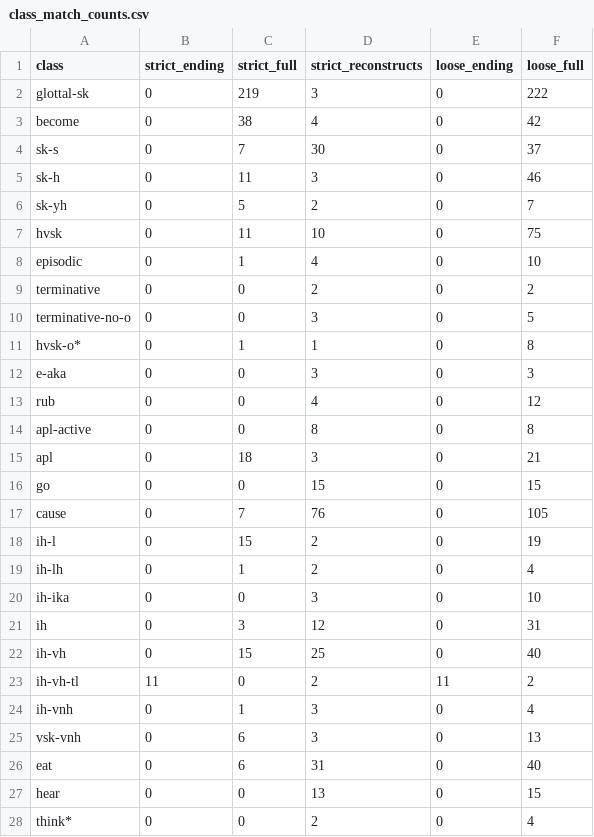
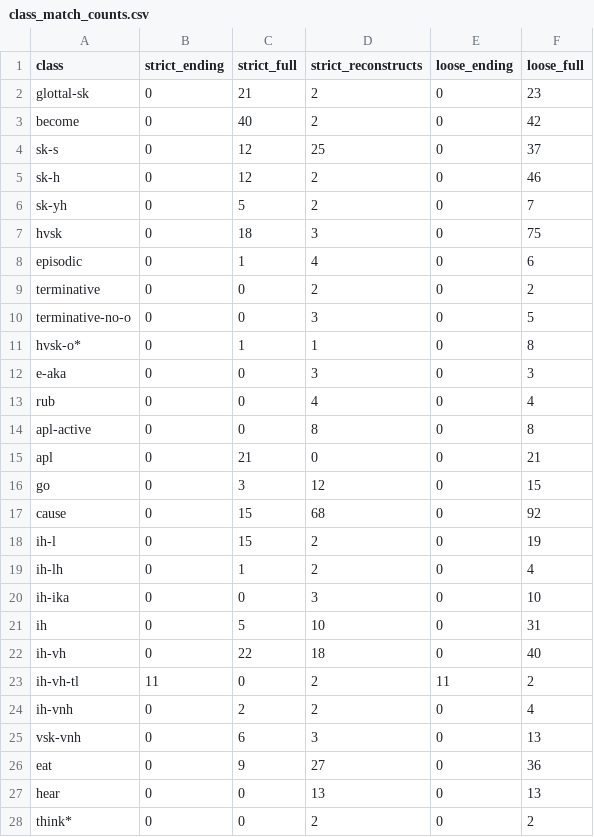
Before and after one commit to CharlieMcVicker/king-recreation, a CSV file: artifacts/reports/class_match_counts.csv, drawn as a sheet; only a part is shown; the diff covers the shown part only.

```diff
--- a/artifacts/reports/class_match_counts.csv
+++ b/artifacts/reports/class_match_counts.csv
@@ -1,9 +1,9 @@
 class,strict_ending,strict_full,strict_reconstructs,loose_ending,loose_full
-glottal-sk,0,219,3,0,222
-become,0,38,4,0,42
-sk-s,0,7,30,0,37
-sk-h,0,11,3,0,46
+glottal-sk,0,21,2,0,23
+become,0,40,2,0,42
+sk-s,0,12,25,0,37
+sk-h,0,12,2,0,46
 sk-yh,0,5,2,0,7
-hvsk,0,11,10,0,75
-episodic,0,1,4,0,10
+hvsk,0,18,3,0,75
+episodic,0,1,4,0,6
 terminative,0,0,2,0,2
@@ -12,7 +12,7 @@ hvsk-o*,0,1,1,0,8
 e-aka,0,0,3,0,3
-rub,0,0,4,0,12
+rub,0,0,4,0,4
 apl-active,0,0,8,0,8
-apl,0,18,3,0,21
-go,0,0,15,0,15
-cause,0,7,76,0,105
+apl,0,21,0,0,21
+go,0,3,12,0,15
+cause,0,15,68,0,92
 ih-l,0,15,2,0,19
@@ -20,9 +20,9 @@ ih-lh,0,1,2,0,4
 ih-ika,0,0,3,0,10
-ih,0,3,12,0,31
-ih-vh,0,15,25,0,40
+ih,0,5,10,0,31
+ih-vh,0,22,18,0,40
 ih-vh-tl,11,0,2,11,2
-ih-vnh,0,1,3,0,4
+ih-vnh,0,2,2,0,4
 vsk-vnh,0,6,3,0,13
-eat,0,6,31,0,40
-hear,0,0,13,0,15
-think*,0,0,2,0,4
+eat,0,9,27,0,36
+hear,0,0,13,0,13
+think*,0,0,2,0,2
```
Also changed, not shown: 19 edited cells elsewhere in this file, artifacts/data/corpus.csv, artifacts/reports/class_near_misses.csv, 19 other files.
